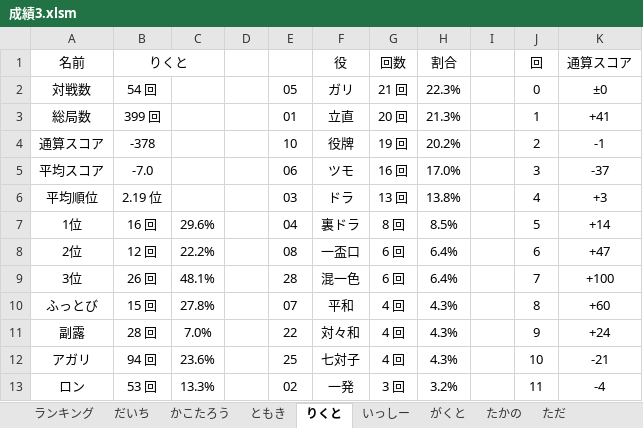
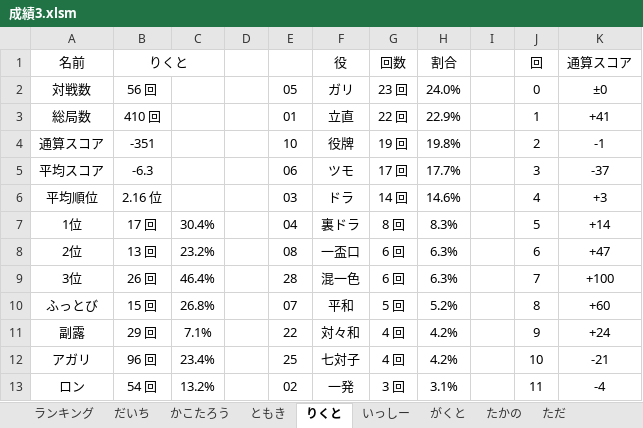
Before and after one commit to daicho/mahjong, an Excel workbook: 三人麻雀/成績3.xlsm, sheet りくと, drawn as a sheet; only a part is shown; values as stored, in another font and other column widths than the file's, no borders; charts and pictures not drawn; the diff covers the shown part only; the diff names each change by its address in the sheet, - before the commit and + after, or states it on an @@ line.

```diff
--- a/三人麻雀/成績3.xlsm (sheet りくと)
+++ b/三人麻雀/成績3.xlsm (sheet りくと)
-B2 (りくと): 54 回
+B2 (りくと): 56 回
-G2 (回数): 21 回
+G2 (回数): 23 回
-H2 (割合): 22.3%
+H2 (割合): 24.0%
-B3 (りくと): 399 回
+B3 (りくと): 410 回
-G3 (回数): 20 回
+G3 (回数): 22 回
-H3 (割合): 21.3%
+H3 (割合): 22.9%
-B4 (りくと): -378
+B4 (りくと): -351
-H4 (割合): 20.2%
+H4 (割合): 19.8%
-B5 (りくと): -7.0
+B5 (りくと): -6.3
-G5 (回数): 16 回
+G5 (回数): 17 回
-H5 (割合): 17.0%
+H5 (割合): 17.7%
-B6 (りくと): 2.19 位
+B6 (りくと): 2.16 位
-G6 (回数): 13 回
+G6 (回数): 14 回
-H6 (割合): 13.8%
+H6 (割合): 14.6%
-B7 (りくと): 16 回
+B7 (りくと): 17 回
-C7: 29.6%
+C7: 30.4%
-H7 (割合): 8.5%
+H7 (割合): 8.3%
-B8 (りくと): 12 回
+B8 (りくと): 13 回
-C8: 22.2%
+C8: 23.2%
-H8:H9 (割合): 6.4%
+H8:H9 (割合): 6.3%
-C9: 48.1%
+C9: 46.4%
-C10: 27.8%
+C10: 26.8%
-G10 (回数): 4 回
+G10 (回数): 5 回
-H10 (割合): 4.3%
+H10 (割合): 5.2%
-B11 (りくと): 28 回
+B11 (りくと): 29 回
-C11: 7.0%
+C11: 7.1%
-H11:H12 (割合): 4.3%
+H11:H12 (割合): 4.2%
-B12 (りくと): 94 回
+B12 (りくと): 96 回
-C12: 23.6%
+C12: 23.4%
-B13 (りくと): 53 回
+B13 (りくと): 54 回
-C13: 13.3%
+C13: 13.2%
-H13 (割合): 3.2%
+H13 (割合): 3.1%
```
Also changed, not shown: 4 added rows, 2 removed rows and 38 edited cells elsewhere in this sheet, sheet ランキング, sheet だいち, sheet たかの, sheet ただ, sheet れんたろう, formulas that keep their value, charts or pictures, 三人麻雀/点数3.xlsm, 15 other files.
